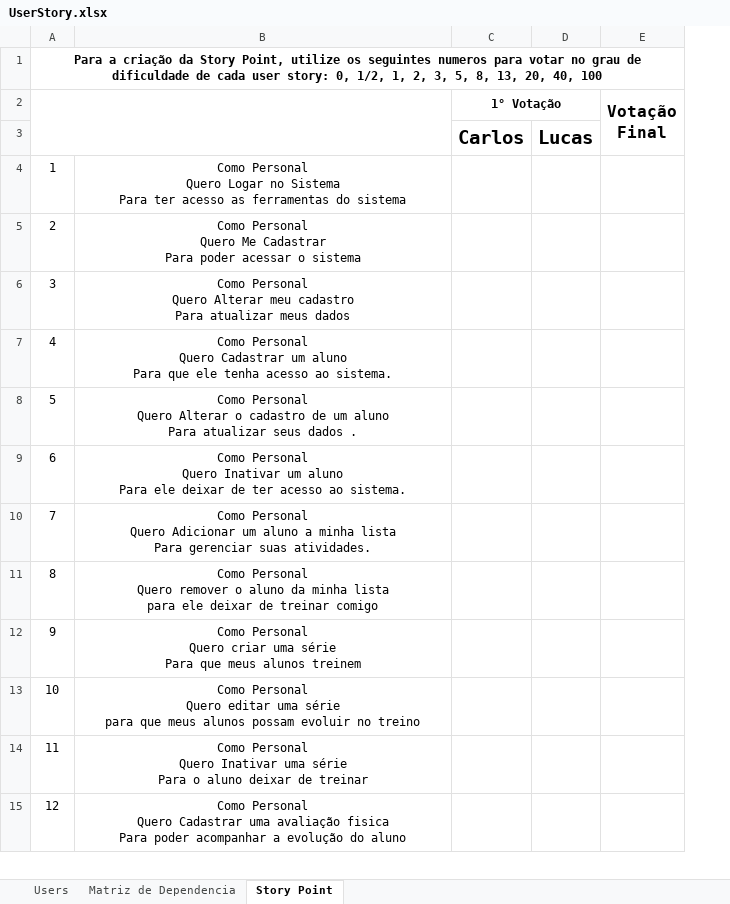
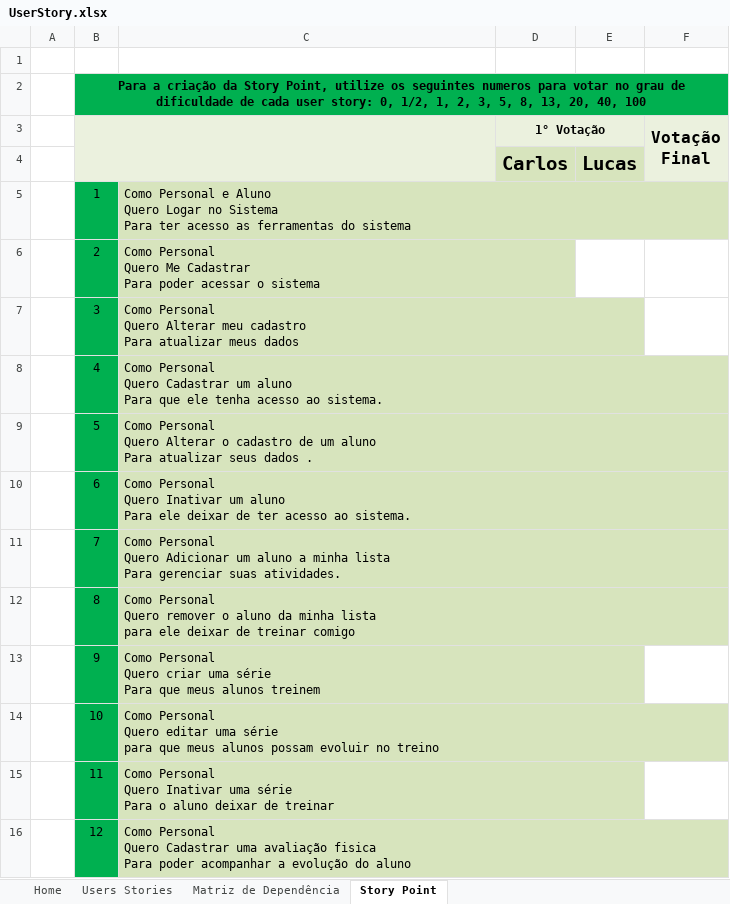
Before and after one commit to TrainerList/TrainerList, an Excel workbook: Documentação/User Story/UserStory.xlsx, sheet Story Point, drawn as a sheet; only a part is shown; values as stored, in another font and other column widths than the file's, no borders; charts and pictures not drawn; addresses are those after the commit; ↵ is a line break in a cell; the diff covers the shown part only; the diff names each change by its address in the sheet, - before the commit and + after, or states it on an @@ line.

```diff
--- a/Documentação/User Story/UserStory.xlsx (sheet Story Point)
+++ b/Documentação/User Story/UserStory.xlsx (sheet Story Point)
-sheet tab: Users
+sheet tab: Users Stories
-sheet tab: Matriz de Dependencia
+sheet tab: Matriz de Dependência
+sheet tab: Home
+column A, empty
+row 1: (empty)
-B2:F2 fill: none
+B2:F2 fill: #00B050
-B3:F3 fill: none
+B3:F3 fill: #EBF1DE
-B4:C4 fill: none
+B4:C4 fill: #EBF1DE
-D4:E4 fill: none
+D4:E4 fill: #D7E4BD
-F4 fill: none
+F4 fill: #EBF1DE
-B5:B16 fill: none
+B5:B16 fill: #00B050
-C5: Como Personal ↵ Quero Logar…
+C5: Como Personal e Aluno ↵ Quero Logar…
@@ C5:C16 fill: none → #D7E4BD, alignment: center → left @@
```
Also changed, not shown: cell formats elsewhere in this sheet, sheet Matriz de Dependência, sheet Users Stories, charts or pictures, 1 other file.
